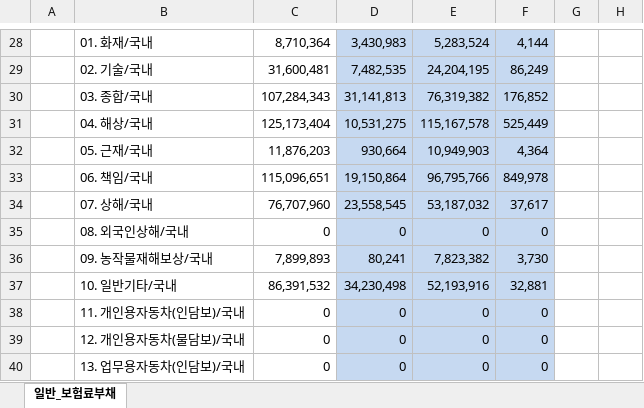
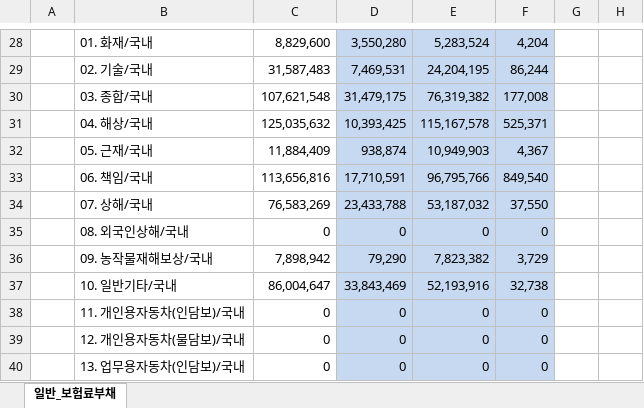
Before and after one commit to lee3jjang/qis4, an Excel workbook: result/일반_현행추정부채_후처리_20210621.xlsx, sheet 일반_보험료부채, drawn as a sheet; only a part is shown, gaps mark what is left out; values as stored, in another font and other column widths than the file's, no borders; the diff covers the shown part only; the diff names each change by its address in the sheet, - before the commit and + after, or states it on an @@ line.

```diff
--- a/result/일반_현행추정부채_후처리_20210621.xlsx (sheet 일반_보험료부채)
+++ b/result/일반_현행추정부채_후처리_20210621.xlsx (sheet 일반_보험료부채)
-C28: 8,710,364
+C28: 8,829,600
-D28: 3,430,983
+D28: 3,550,280
-F28: 4,144
+F28: 4,204
-C29: 31,600,481
+C29: 31,587,483
-D29: 7,482,535
+D29: 7,469,531
-F29: 86,249
+F29: 86,244
-C30: 107,284,343
+C30: 107,621,548
-D30: 31,141,813
+D30: 31,479,175
-F30: 176,852
+F30: 177,008
-C31: 125,173,404
+C31: 125,035,632
-D31: 10,531,275
+D31: 10,393,425
-F31: 525,449
+F31: 525,371
-C32: 11,876,203
+C32: 11,884,409
-D32: 930,664
+D32: 938,874
-F32: 4,364
+F32: 4,367
-C33: 115,096,651
+C33: 113,656,816
-D33: 19,150,864
+D33: 17,710,591
-F33: 849,978
+F33: 849,540
-C34: 76,707,960
+C34: 76,583,269
-D34: 23,558,545
+D34: 23,433,788
-F34: 37,617
+F34: 37,550
-C36: 7,899,893
+C36: 7,898,942
-D36: 80,241
+D36: 79,290
-F36: 3,730
+F36: 3,729
-C37: 86,391,532
+C37: 86,004,647
-D37: 34,230,498
+D37: 33,843,469
-F37: 32,881
+F37: 32,738
```
Also changed, not shown: 64 edited cells elsewhere in this sheet, 3 other files.
